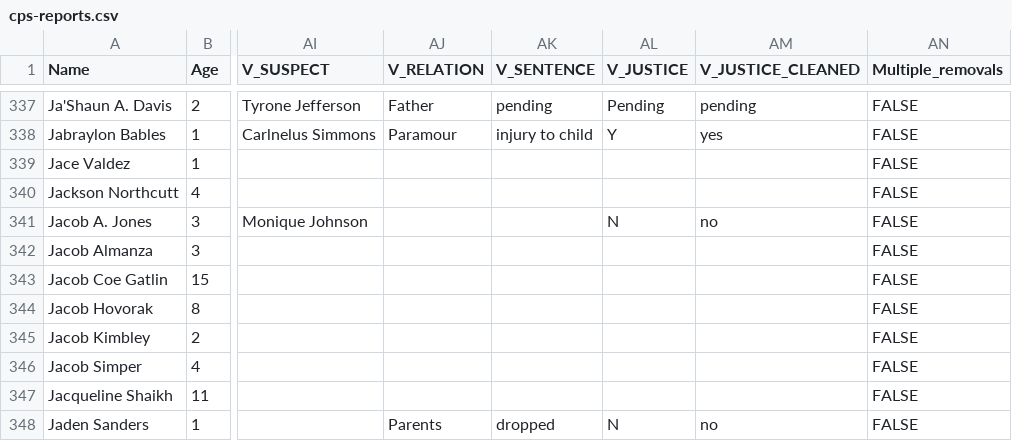
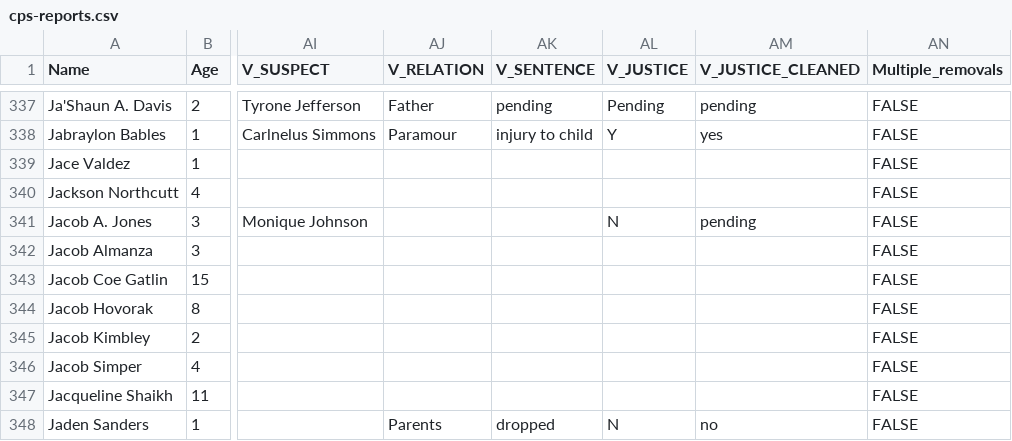
Before and after one commit to statesman/cps, a CSV file: src/data/cps-reports.csv, drawn as a sheet; only a part is shown, gaps mark what is left out; the diff names each change by its address in the sheet, - before the commit and + after, or states it on an @@ line.

Commit message:
Data fix

```diff
--- a/src/data/cps-reports.csv
+++ b/src/data/cps-reports.csv
-AM341 (V_JUSTICE_CLEANED): no
+AM341 (V_JUSTICE_CLEANED): pending
```
Also changed, not shown: 1 other file.
